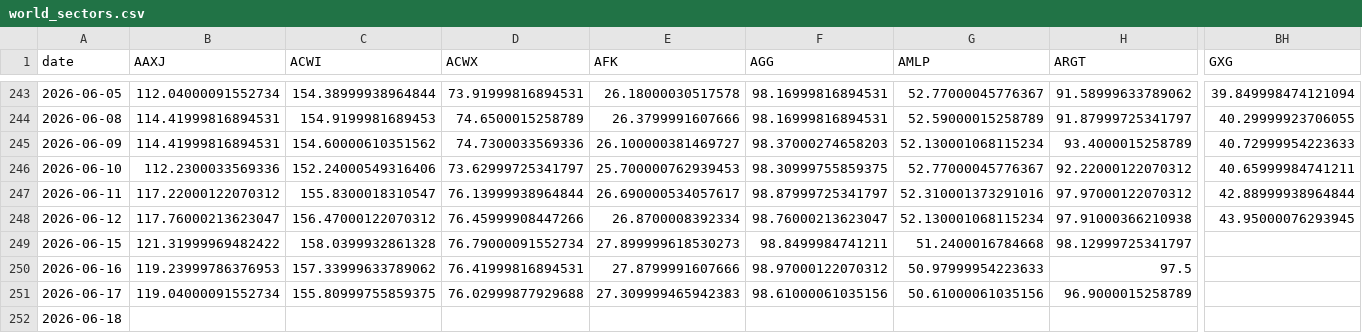
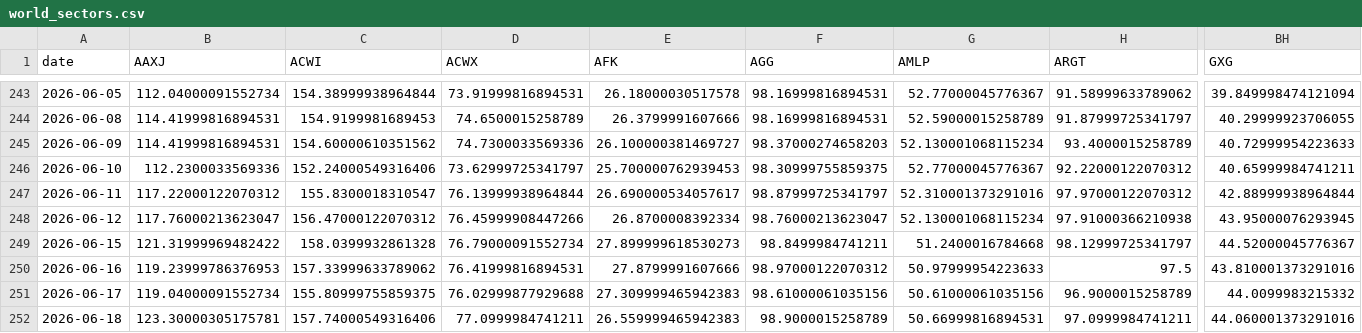
Before and after one commit to BamHIHedgeFundCEO/bamhi-web-reflex, a CSV file: data/world_sectors.csv, drawn as a sheet; only a part is shown, gaps mark what is left out; the diff covers the shown part only; the diff names each change by its address in the sheet, - before the commit and + after, or states it on an @@ line.

```diff
--- a/data/world_sectors.csv
+++ b/data/world_sectors.csv
-BH249 (GXG): (empty)
+BH249 (GXG): 44.52000045776367
-BH250 (GXG): (empty)
+BH250 (GXG): 43.810001373291016
-BH251 (GXG): (empty)
+BH251 (GXG): 44.0099983215332
-B252 (AAXJ): (empty)
+B252 (AAXJ): 123.30000305175781
-C252 (ACWI): (empty)
+C252 (ACWI): 157.74000549316406
-D252 (ACWX): (empty)
+D252 (ACWX): 77.0999984741211
-E252 (AFK): (empty)
+E252 (AFK): 26.559999465942383
-F252 (AGG): (empty)
+F252 (AGG): 98.9000015258789
-G252 (AMLP): (empty)
+G252 (AMLP): 50.66999816894531
-H252 (ARGT): (empty)
+H252 (ARGT): 97.0999984741211
-BH252 (GXG): (empty)
+BH252 (GXG): 44.060001373291016
```
Also changed, not shown: 53 edited cells elsewhere in this file, data/breadth.csv, 1 other file.
